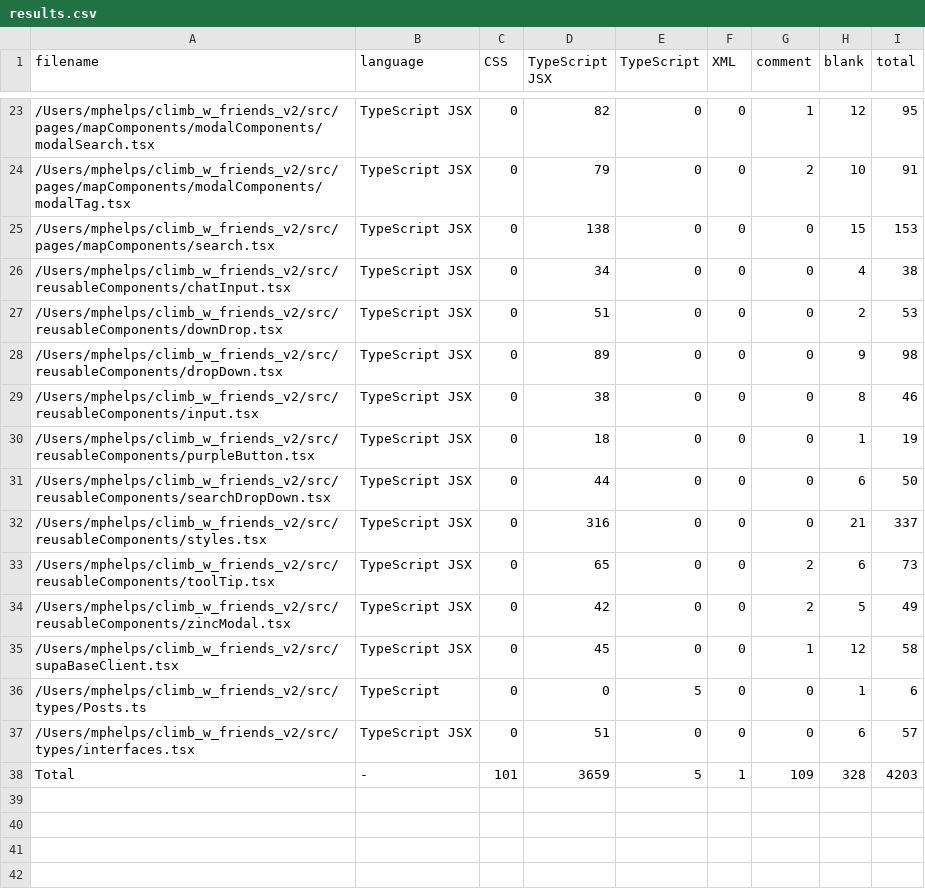
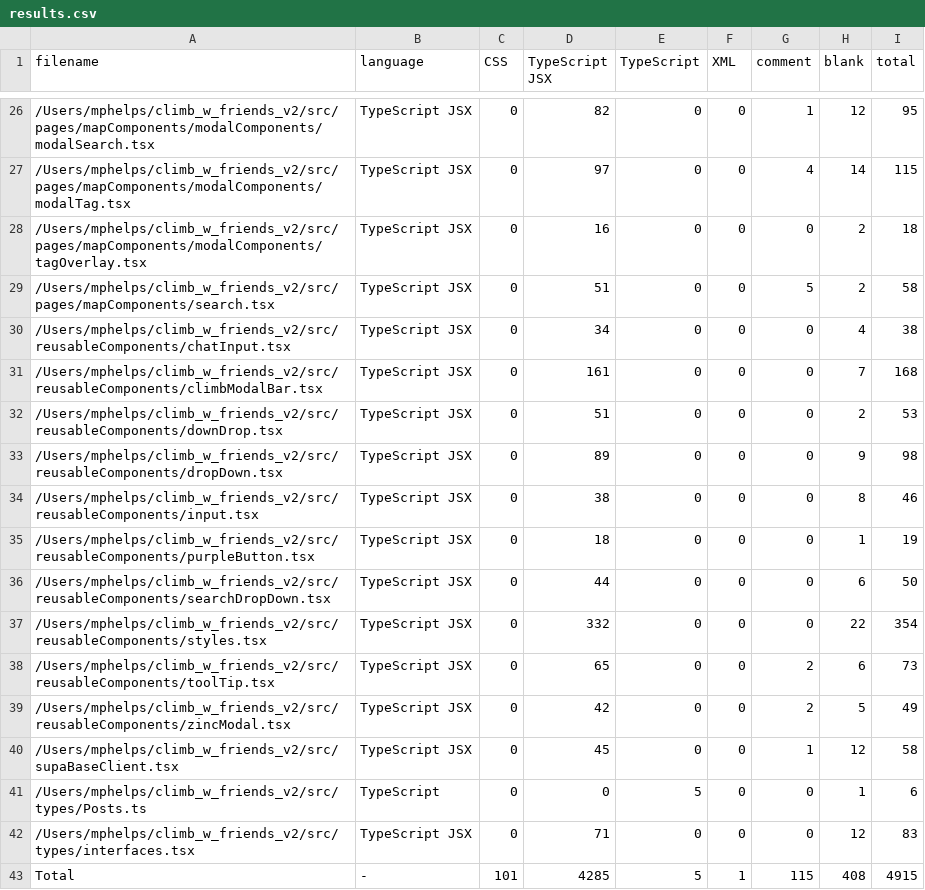
Before and after one commit to SuperMicah585/climb_w_friends_v2, a CSV file: .VSCodeCounter/2024-11-28_21-14-29/results.csv (was .VSCodeCounter/2024-11-14_00-05-59/results.csv), drawn as a sheet; only a part is shown, gaps mark what is left out; the diff covers the shown part only.

```diff
--- a/.VSCodeCounter/2024-11-14_00-05-59/results.csv
+++ b/.VSCodeCounter/2024-11-28_21-14-29/results.csv
@@ -23,5 +26,7 @@
 "/Users/mphelps/climb_w_friends_v2/src/pages/mapComponents/modalComponents/modalSearch.tsx", "TypeScript JSX", 0, 82, 0, 0, 1, 12, 95
-"/Users/mphelps/climb_w_friends_v2/src/pages/mapComponents/modalComponents/modalTag.tsx", "TypeScript JSX", 0, 79, 0, 0, 2, 10, 91
-"/Users/mphelps/climb_w_friends_v2/src/pages/mapComponents/search.tsx", "TypeScript JSX", 0, 138, 0, 0, 0, 15, 153
+"/Users/mphelps/climb_w_friends_v2/src/pages/mapComponents/modalComponents/modalTag.tsx", "TypeScript JSX", 0, 97, 0, 0, 4, 14, 115
+"/Users/mphelps/climb_w_friends_v2/src/pages/mapComponents/modalComponents/tagOverlay.tsx", "TypeScript JSX", 0, 16, 0, 0, 0, 2, 18
+"/Users/mphelps/climb_w_friends_v2/src/pages/mapComponents/search.tsx", "TypeScript JSX", 0, 51, 0, 0, 5, 2, 58
 "/Users/mphelps/climb_w_friends_v2/src/reusableComponents/chatInput.tsx", "TypeScript JSX", 0, 34, 0, 0, 0, 4, 38
+"/Users/mphelps/climb_w_friends_v2/src/reusableComponents/climbModalBar.tsx", "TypeScript JSX", 0, 161, 0, 0, 0, 7, 168
 "/Users/mphelps/climb_w_friends_v2/src/reusableComponents/downDrop.tsx", "TypeScript JSX", 0, 51, 0, 0, 0, 2, 53
@@ -31,3 +36,3 @@
 "/Users/mphelps/climb_w_friends_v2/src/reusableComponents/searchDropDown.tsx", "TypeScript JSX", 0, 44, 0, 0, 0, 6, 50
-"/Users/mphelps/climb_w_friends_v2/src/reusableComponents/styles.tsx", "TypeScript JSX", 0, 316, 0, 0, 0, 21, 337
+"/Users/mphelps/climb_w_friends_v2/src/reusableComponents/styles.tsx", "TypeScript JSX", 0, 332, 0, 0, 0, 22, 354
 "/Users/mphelps/climb_w_friends_v2/src/reusableComponents/toolTip.tsx", "TypeScript JSX", 0, 65, 0, 0, 2, 6, 73
@@ -36,3 +41,3 @@
 "/Users/mphelps/climb_w_friends_v2/src/types/Posts.ts", "TypeScript", 0, 0, 5, 0, 0, 1, 6
-"/Users/mphelps/climb_w_friends_v2/src/types/interfaces.tsx", "TypeScript JSX", 0, 51, 0, 0, 0, 6, 57
-"Total", "-", 101, 3659, 5, 1, 109, 328, 4203
+"/Users/mphelps/climb_w_friends_v2/src/types/interfaces.tsx", "TypeScript JSX", 0, 71, 0, 0, 0, 12, 83
+"Total", "-", 101, 4285, 5, 1, 115, 408, 4915
```
Also changed, not shown: 4 added rows, 1 removed row and 24 edited cells elsewhere in this file, 41 other files.
